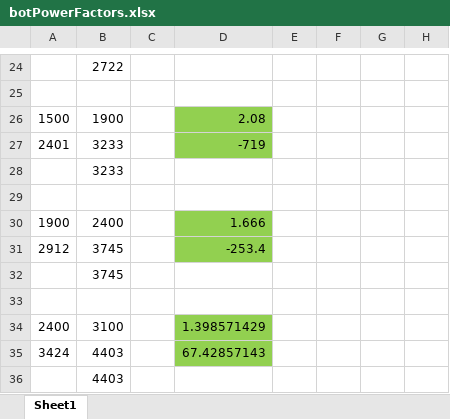
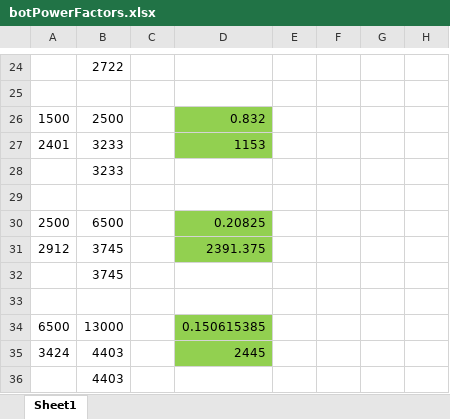
Before and after one commit to seganx/test, an Excel workbook: Documents/botPowerFactors.xlsx, sheet Sheet1, drawn as a sheet; only a part is shown, gaps mark what is left out; values as stored, in another font and other column widths than the file's, no borders; removed rows and columns are numbered as before the commit, all else as after; the diff names each change by its address in the sheet, - before the commit and + after, or states it on an @@ line.

```diff
--- a/Documents/botPowerFactors.xlsx (sheet Sheet1)
+++ b/Documents/botPowerFactors.xlsx (sheet Sheet1)
-B26: 1900
+B26: 2500
-D26: 2.08
+D26: 0.832
-D27: -719
+D27: 1153
-row 30: 1900 | 2400 |  | 1.666
+row 30: 2500 | 6500 |  | 0.20825
-D31: -253.4
+D31: 2391.375
-row 34: 2400 | 3100 |  | 1.398571429
+row 34: 6500 | 13000 |  | 0.150615385
-D35: 67.42857143
+D35: 2445
```
Also changed, not shown: 1 other file.
